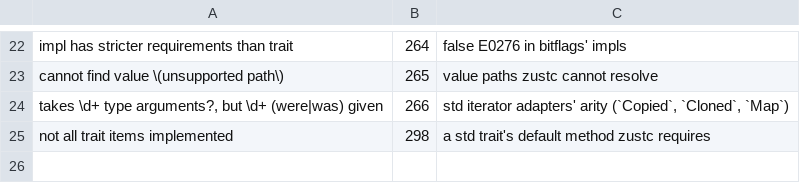
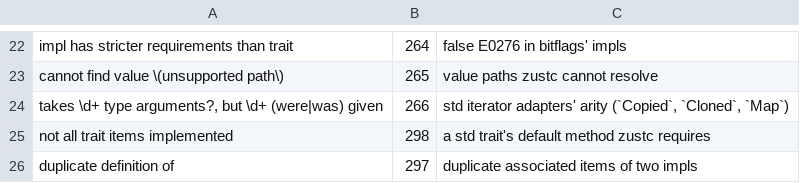
Before and after one commit to mizchi/zust, a TSV file: cratebench/survey/issues.tsv, drawn as a sheet; only a part is shown, gaps mark what is left out.

```diff
--- a/cratebench/survey/issues.tsv
+++ b/cratebench/survey/issues.tsv
@@ -25 +25,2 @@ takes \d+ type arguments?, but \d+ (were|was) given	266	std iterator adapters' a
 not all trait items implemented	298	a std trait's default method zustc requires
+duplicate definition of	297	duplicate associated items of two impls
```
Also changed, not shown: 30 other files.
